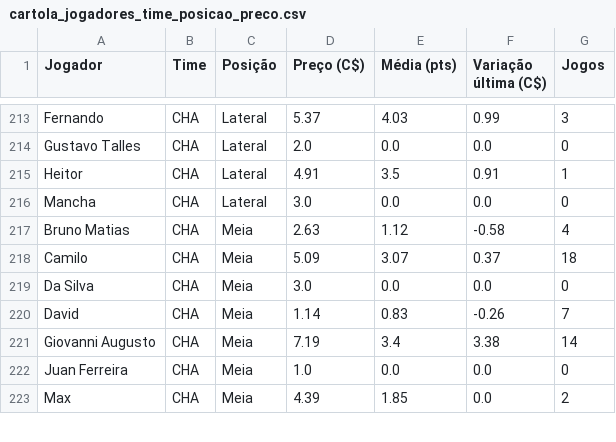
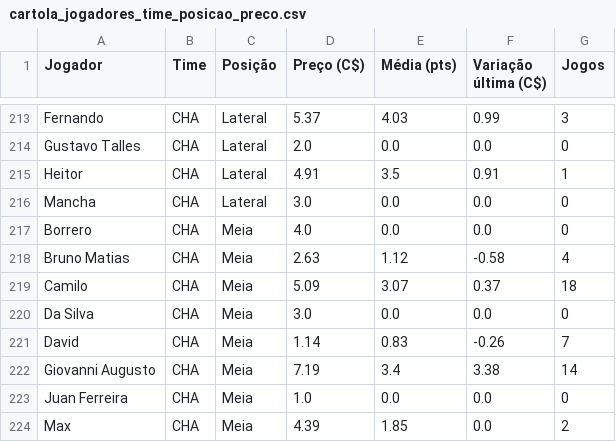
Before and after one commit to renatovarges/Live-TCC-Projeto-FInal, a CSV file: cartola_jogadores_time_posicao_preco.csv, drawn as a sheet; only a part is shown, gaps mark what is left out; the diff names each change by its address in the sheet, - before the commit and + after, or states it on an @@ line.

```diff
--- a/cartola_jogadores_time_posicao_preco.csv
+++ b/cartola_jogadores_time_posicao_preco.csv
+row 217: Borrero | CHA | Meia | 4.0 | 0.0 | 0.0 | 0
```
